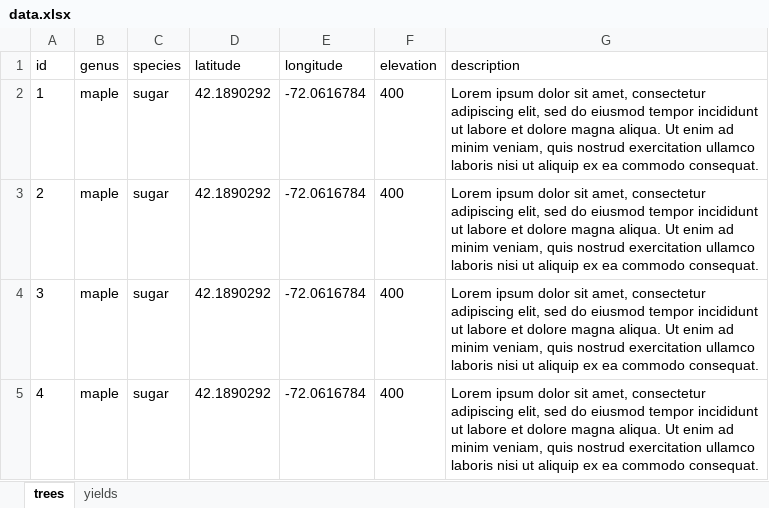
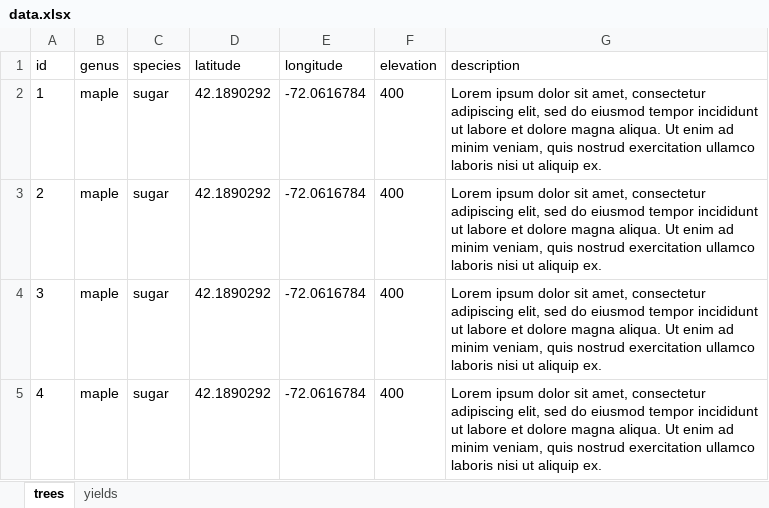
Before and after one commit to josephsamela/quaboag-maple-co, an Excel workbook: data.xlsx, sheet trees, drawn as a sheet; values as stored, in another font and other column widths than the file's, no borders; the diff names each change by its address in the sheet, - before the commit and + after, or states it on an @@ line.

Commit message:
tweak map & shorten placeholder description

```diff
--- a/data.xlsx (sheet trees)
+++ b/data.xlsx (sheet trees)
-G2:G5 (description): …ut aliquip ex ea commodo consequat.
+G2:G5 (description): …ut aliquip ex.
```
Also changed, not shown: 6 other files.
